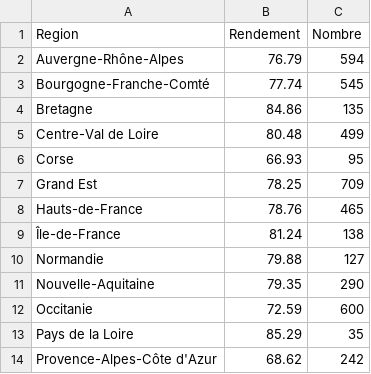
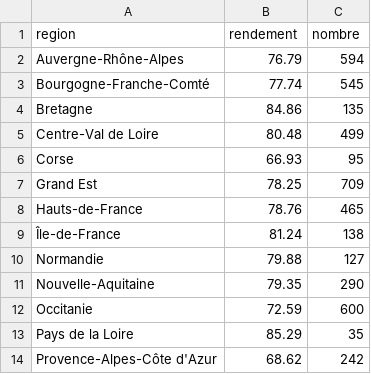
Before and after one commit to pgrandne/sispeal, a CSV file: public/files/rendement.csv, drawn as a sheet.

Commit message:
Mise en forme du graph de rendement

```diff
--- a/public/files/rendement.csv
+++ b/public/files/rendement.csv
@@ -1,2 +1,2 @@
-Region,Rendement,Nombre
+region,rendement,nombre
 Auvergne-Rhône-Alpes,76.79,594
```
Also changed, not shown: 6 other files.
